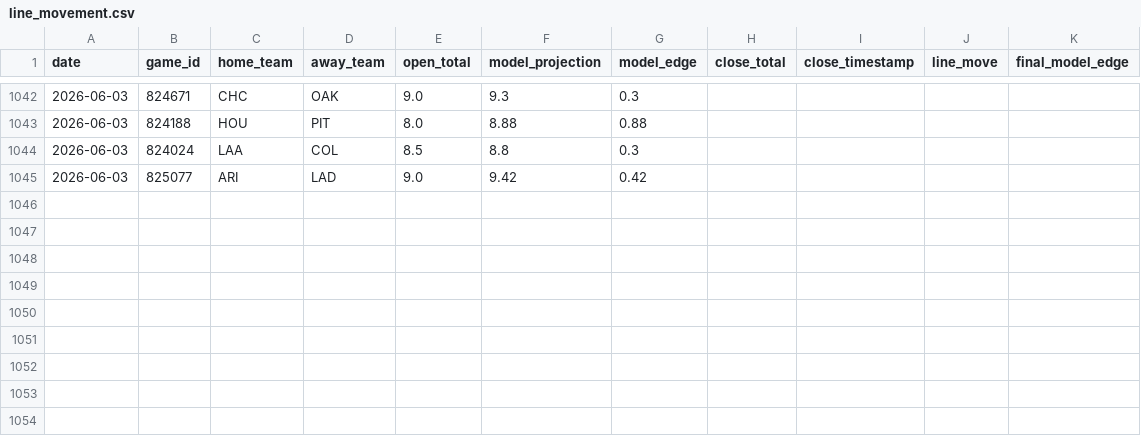
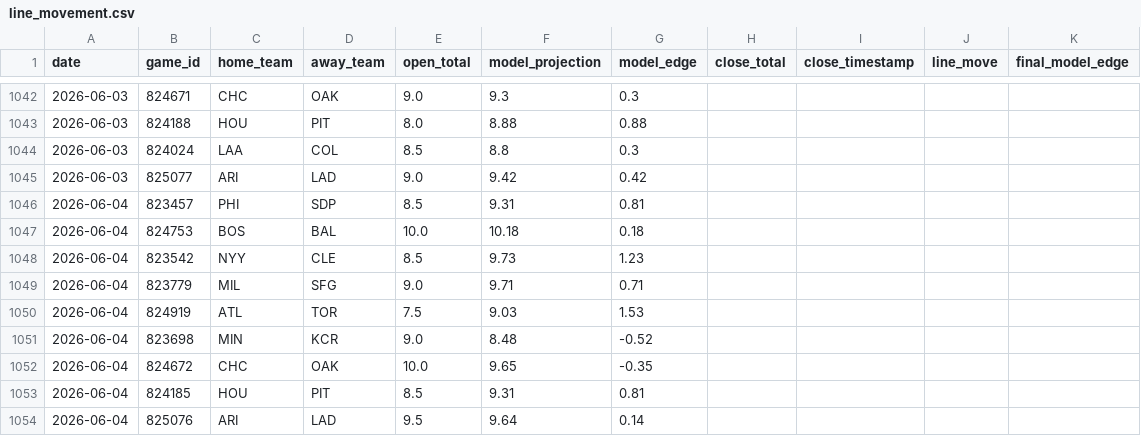
Before and after one commit to jwallace115/mlb-model, a CSV file: data/line_movement.csv, drawn as a sheet; only a part is shown, gaps mark what is left out.

```diff
--- a/data/line_movement.csv
+++ b/data/line_movement.csv
@@ -1045 +1045,10 @@ date,game_id,home_team,away_team,open_total,model_projection,model_edge,close_to
 2026-06-03,825077,ARI,LAD,9.0,9.42,0.42,,,,
+2026-06-04,823457,PHI,SDP,8.5,9.31,0.81,,,,
+2026-06-04,824753,BOS,BAL,10.0,10.18,0.18,,,,
+2026-06-04,823542,NYY,CLE,8.5,9.73,1.23,,,,
+2026-06-04,823779,MIL,SFG,9.0,9.71,0.71,,,,
+2026-06-04,824919,ATL,TOR,7.5,9.03,1.53,,,,
+2026-06-04,823698,MIN,KCR,9.0,8.48,-0.52,,,,
+2026-06-04,824672,CHC,OAK,10.0,9.65,-0.35,,,,
+2026-06-04,824185,HOU,PIT,8.5,9.31,0.81,,,,
+2026-06-04,825076,ARI,LAD,9.5,9.64,0.14,,,,
```
Also changed, not shown: 14 other files.
